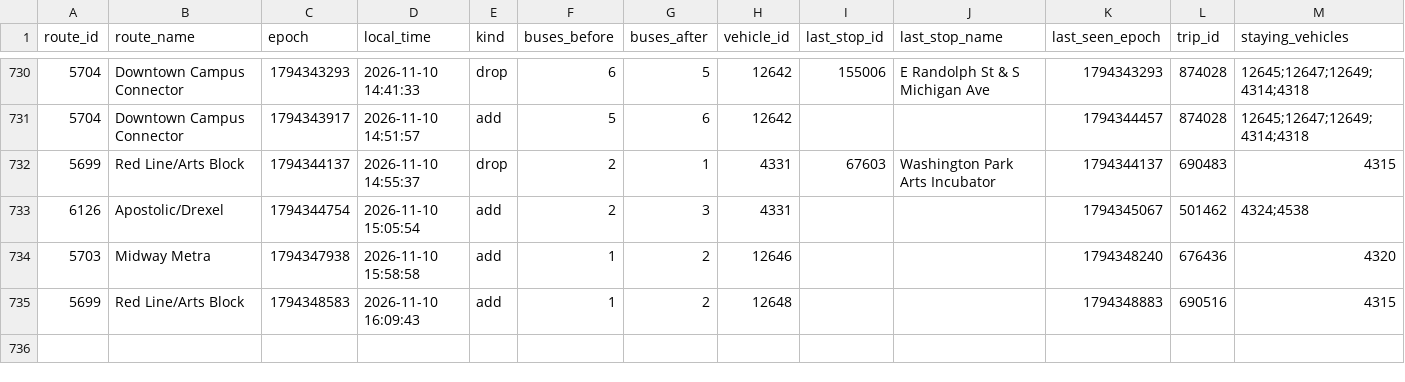
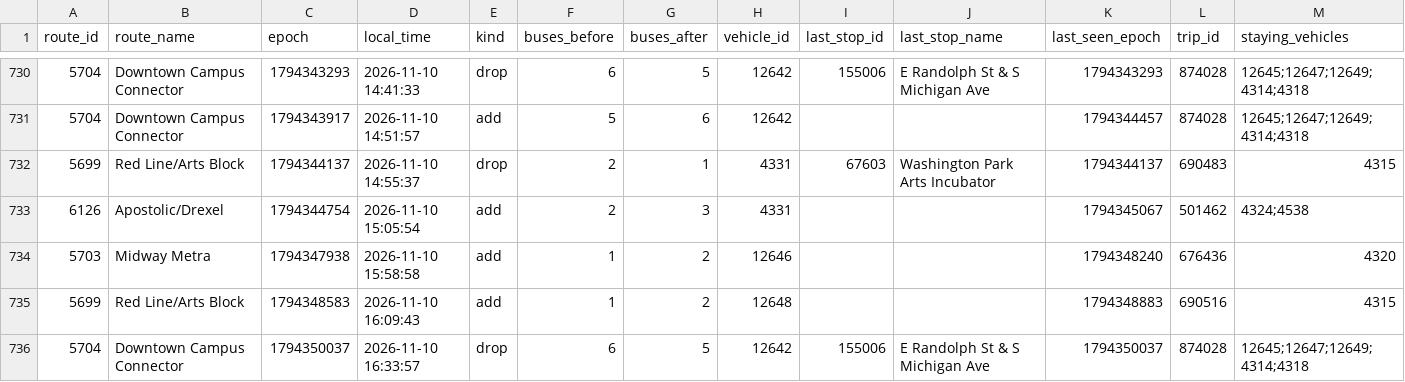
Before and after one commit to blobberus/straight-bussing, a CSV file: data/ground_truth/bus_changes.csv, drawn as a sheet; only a part is shown, gaps mark what is left out; rows hold the shown columns only; the diff names each change by its address in the sheet, - before the commit and + after, or states it on an @@ line.

```diff
--- a/data/ground_truth/bus_changes.csv
+++ b/data/ground_truth/bus_changes.csv
+row 736: 5704 | Downtown Campus Connector | 1794350037 | 2026-11-10 16:33:57 | drop | 6 | 5 | 12642 | 155006 | E Randolph St & S Michigan Ave | 1794350037 | 874028 | 12645;12647;12649;4314;4318
```
Also changed, not shown: data/ground_truth/alerts.csv, data/ground_truth/gtfs_versions.csv, 3 other files.
